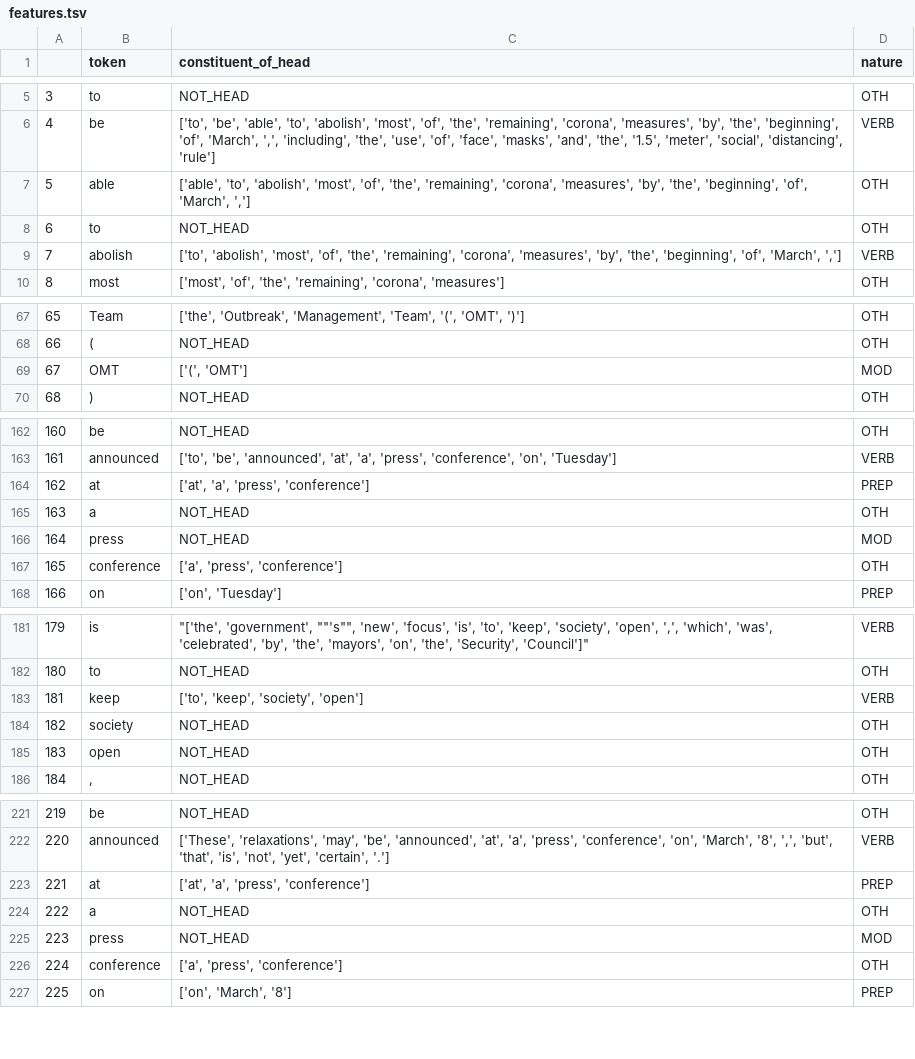
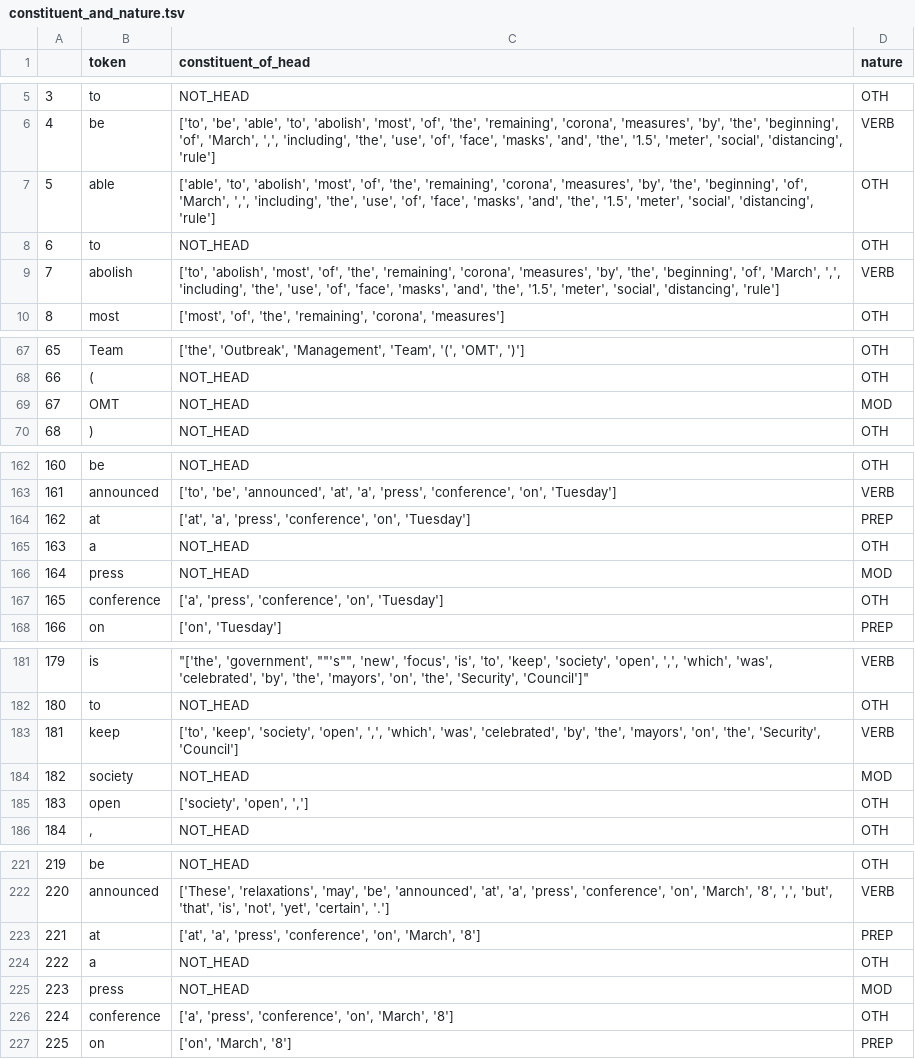
Before and after one commit to efemeryds/NLP-technology-assignment-1, a TSV file: results/constituent_and_nature.tsv (was results/features.tsv), drawn as a sheet; only a part is shown, gaps mark what is left out; the diff covers the shown part only.

```diff
--- a/results/features.tsv
+++ b/results/constituent_and_nature.tsv
@@ -6,5 +6,5 @@
 4	be	['to', 'be', 'able', 'to', 'abolish', 'most', 'of', 'the', 'remaining', 'corona', 'measures', 'by', 'the', 'beginning', 'of', 'March', ',', 'including', 'the', 'use', 'of', 'face', 'masks', 'and', 'the', '1.5', 'meter', 'social', 'distancing', 'rule']	VERB
-5	able	['able', 'to', 'abolish', 'most', 'of', 'the', 'remaining', 'corona', 'measures', 'by', 'the', 'beginning', 'of', 'March', ',']	OTH
+5	able	['able', 'to', 'abolish', 'most', 'of', 'the', 'remaining', 'corona', 'measures', 'by', 'the', 'beginning', 'of', 'March', ',', 'including', 'the', 'use', 'of', 'face', 'masks', 'and', 'the', '1.5', 'meter', 'social', 'distancing', 'rule']	OTH
 6	to	NOT_HEAD	OTH
-7	abolish	['to', 'abolish', 'most', 'of', 'the', 'remaining', 'corona', 'measures', 'by', 'the', 'beginning', 'of', 'March', ',']	VERB
+7	abolish	['to', 'abolish', 'most', 'of', 'the', 'remaining', 'corona', 'measures', 'by', 'the', 'beginning', 'of', 'March', ',', 'including', 'the', 'use', 'of', 'face', 'masks', 'and', 'the', '1.5', 'meter', 'social', 'distancing', 'rule']	VERB
 8	most	['most', 'of', 'the', 'remaining', 'corona', 'measures']	OTH
@@ -68,3 +68,3 @@
 66	(	NOT_HEAD	OTH
-67	OMT	['(', 'OMT']	MOD
+67	OMT	NOT_HEAD	MOD
 68	)	NOT_HEAD	OTH
@@ -163,6 +163,6 @@
 161	announced	['to', 'be', 'announced', 'at', 'a', 'press', 'conference', 'on', 'Tuesday']	VERB
-162	at	['at', 'a', 'press', 'conference']	PREP
+162	at	['at', 'a', 'press', 'conference', 'on', 'Tuesday']	PREP
 163	a	NOT_HEAD	OTH
 164	press	NOT_HEAD	MOD
-165	conference	['a', 'press', 'conference']	OTH
+165	conference	['a', 'press', 'conference', 'on', 'Tuesday']	OTH
 166	on	['on', 'Tuesday']	PREP
@@ -182,5 +182,5 @@
 180	to	NOT_HEAD	OTH
-181	keep	['to', 'keep', 'society', 'open']	VERB
-182	society	NOT_HEAD	OTH
-183	open	NOT_HEAD	OTH
+181	keep	['to', 'keep', 'society', 'open', ',', 'which', 'was', 'celebrated', 'by', 'the', 'mayors', 'on', 'the', 'Security', 'Council']	VERB
+182	society	NOT_HEAD	MOD
+183	open	['society', 'open', ',']	OTH
 184	,	NOT_HEAD	OTH
@@ -222,6 +222,6 @@
 220	announced	['These', 'relaxations', 'may', 'be', 'announced', 'at', 'a', 'press', 'conference', 'on', 'March', '8', ',', 'but', 'that', 'is', 'not', 'yet', 'certain', '.']	VERB
-221	at	['at', 'a', 'press', 'conference']	PREP
+221	at	['at', 'a', 'press', 'conference', 'on', 'March', '8']	PREP
 222	a	NOT_HEAD	OTH
 223	press	NOT_HEAD	MOD
-224	conference	['a', 'press', 'conference']	OTH
+224	conference	['a', 'press', 'conference', 'on', 'March', '8']	OTH
 225	on	['on', 'March', '8']	PREP
```
Also changed, not shown: 44 edited cells elsewhere in this file, 6 other files.
